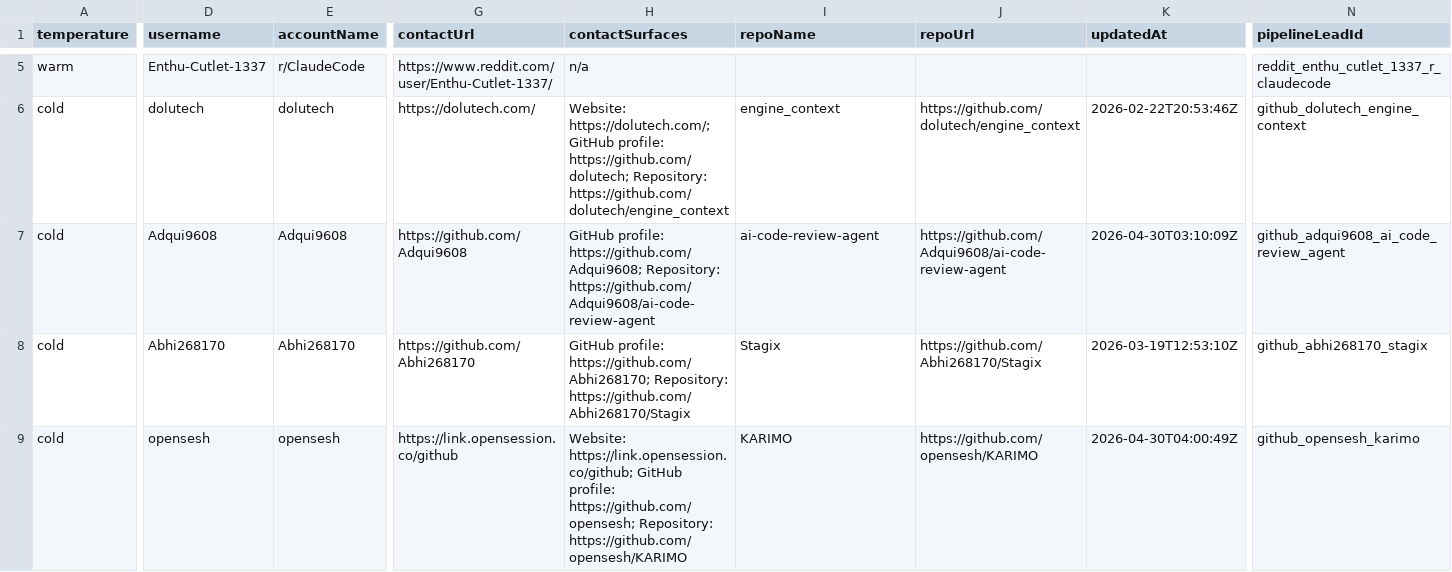
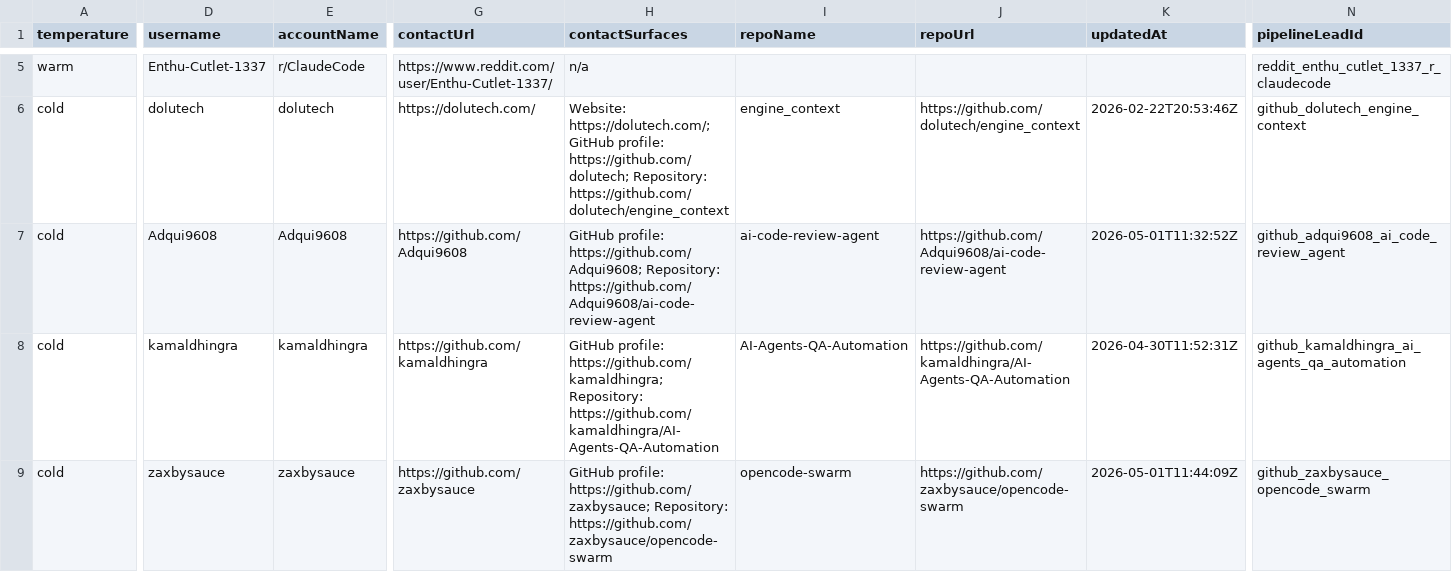
Before and after one commit to IgorGanapolsky/ThumbGate, a CSV file: docs/marketing/gtm-target-queue.csv, drawn as a sheet; only a part is shown, gaps mark what is left out; the diff covers the shown part only; the diff names each change by its address in the sheet, - before the commit and + after, or states it on an @@ line.

```diff
--- a/docs/marketing/gtm-target-queue.csv
+++ b/docs/marketing/gtm-target-queue.csv
-K7 (updatedAt): 2026-04-30T03:10:09Z
+K7 (updatedAt): 2026-05-01T11:32:52Z
-D8 (username): Abhi268170
+D8 (username): kamaldhingra
-E8 (accountName): Abhi268170
+E8 (accountName): kamaldhingra
-G8 (contactUrl): https://github.com/Abhi268170
+G8 (contactUrl): https://github.com/kamaldhingra
-H8 (contactSurfaces): GitHub profile: https://github.com/Abhi268170; Repository: https://github.com/Abhi268170/Stagix
+H8 (contactSurfaces): GitHub profile: https://github.com/kamaldhingra; Repository: https://github.com/kamaldhingra/AI-Agents-QA-Automation
-I8 (repoName): Stagix
+I8 (repoName): AI-Agents-QA-Automation
-J8 (repoUrl): https://github.com/Abhi268170/Stagix
+J8 (repoUrl): https://github.com/kamaldhingra/AI-Agents-QA-Automation
-K8 (updatedAt): 2026-03-19T12:53:10Z
+K8 (updatedAt): 2026-04-30T11:52:31Z
-N8 (pipelineLeadId): github_abhi268170_stagix
+N8 (pipelineLeadId): github_kamaldhingra_ai_agents_qa_automation
-D9 (username): opensesh
+D9 (username): zaxbysauce
-E9 (accountName): opensesh
+E9 (accountName): zaxbysauce
-G9 (contactUrl): https://link.opensession.co/github
+G9 (contactUrl): https://github.com/zaxbysauce
-H9 (contactSurfaces): Website: https://link.opensession.co/github; GitHub profile: https://github.com/opensesh; Repository: https://github.com/opensesh/KARIMO
+H9 (contactSurfaces): GitHub profile: https://github.com/zaxbysauce; Repository: https://github.com/zaxbysauce/opencode-swarm
-I9 (repoName): KARIMO
+I9 (repoName): opencode-swarm
-J9 (repoUrl): https://github.com/opensesh/KARIMO
+J9 (repoUrl): https://github.com/zaxbysauce/opencode-swarm
-K9 (updatedAt): 2026-04-30T04:00:49Z
+K9 (updatedAt): 2026-05-01T11:44:09Z
-N9 (pipelineLeadId): github_opensesh_karimo
+N9 (pipelineLeadId): github_zaxbysauce_opencode_swarm
```
Also changed, not shown: 72 edited cells elsewhere in this file, docs/marketing/operator-send-now.csv, 12 other files.
